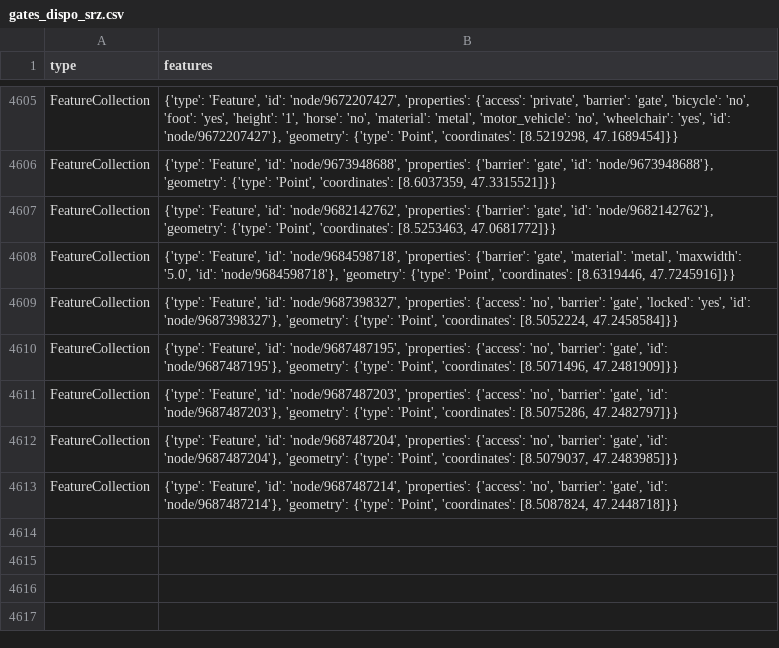
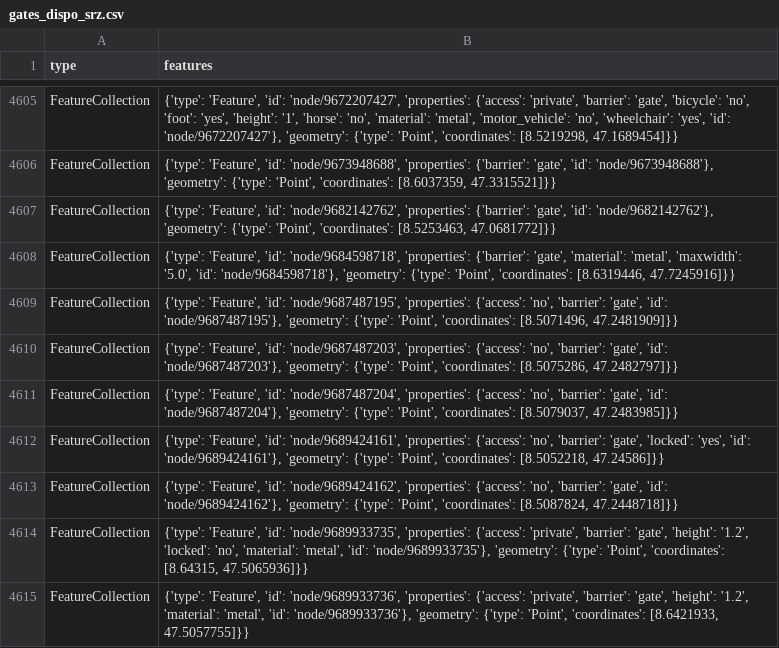
Before and after one commit to chnuessli/elz-data, a CSV file: data/csv/access/gates/gates_dispo_srz.csv, drawn as a sheet; only a part is shown, gaps mark what is left out.

```diff
--- a/data/csv/access/gates/gates_dispo_srz.csv
+++ b/data/csv/access/gates/gates_dispo_srz.csv
@@ -4608,3 +4608,2 @@ FeatureCollection,"{'type': 'Feature', 'id': 'node/9682142762', 'properties': {'
 FeatureCollection,"{'type': 'Feature', 'id': 'node/9684598718', 'properties': {'barrier': 'gate', 'material': 'metal', 'maxwidth': '5.0', 'id': 'node/9684598718'}, 'geometry': {'type': 'Point', 'coordinates': [8.6319446, 47.7245916]}}"
-FeatureCollection,"{'type': 'Feature', 'id': 'node/9687398327', 'properties': {'access': 'no', 'barrier': 'gate', 'locked': 'yes', 'id': 'node/9687398327'}, 'geometry': {'type': 'Point', 'coordinates': [8.5052224, 47.2458584]}}"
 FeatureCollection,"{'type': 'Feature', 'id': 'node/9687487195', 'properties': {'access': 'no', 'barrier': 'gate', 'id': 'node/9687487195'}, 'geometry': {'type': 'Point', 'coordinates': [8.5071496, 47.2481909]}}"
@@ -4612,2 +4611,5 @@ FeatureCollection,"{'type': 'Feature', 'id': 'node/9687487203', 'properties': {'
 FeatureCollection,"{'type': 'Feature', 'id': 'node/9687487204', 'properties': {'access': 'no', 'barrier': 'gate', 'id': 'node/9687487204'}, 'geometry': {'type': 'Point', 'coordinates': [8.5079037, 47.2483985]}}"
-FeatureCollection,"{'type': 'Feature', 'id': 'node/9687487214', 'properties': {'access': 'no', 'barrier': 'gate', 'id': 'node/9687487214'}, 'geometry': {'type': 'Point', 'coordinates': [8.5087824, 47.2448718]}}"
+FeatureCollection,"{'type': 'Feature', 'id': 'node/9689424161', 'properties': {'access': 'no', 'barrier': 'gate', 'locked': 'yes', 'id': 'node/9689424161'}, 'geometry': {'type': 'Point', 'coordinates': [8.5052218, 47.24586]}}"
+FeatureCollection,"{'type': 'Feature', 'id': 'node/9689424162', 'properties': {'access': 'no', 'barrier': 'gate', 'id': 'node/9689424162'}, 'geometry': {'type': 'Point', 'coordinates': [8.5087824, 47.2448718]}}"
+FeatureCollection,"{'type': 'Feature', 'id': 'node/9689933735', 'properties': {'access': 'private', 'barrier': 'gate', 'height': '1.2', 'locked': 'no', 'material': 'metal', 'id': 'node/9689933735'}, 'geometry': {'type': 'Point', 'coordinates': [8.64315, 47.5065936]}}"
+FeatureCollection,"{'type': 'Feature', 'id': 'node/9689933736', 'properties': {'access': 'private', 'barrier': 'gate', 'height': '1.2', 'material': 'metal', 'id': 'node/9689933736'}, 'geometry': {'type': 'Point', 'coordinates': [8.6421933, 47.5057755]}}"
```
Also changed, not shown: data/csv/access/gates/gates_kt_zh.csv.
